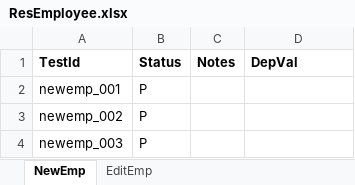
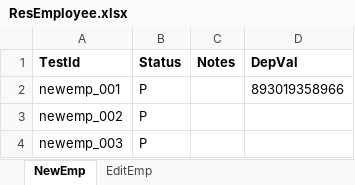
Before and after one commit to pakshay790/WebMonitoringSystem, an Excel workbook: Data/Result/ResEmployee.xlsx, sheet NewEmp, drawn as a sheet; values as stored, in another font and other column widths than the file's, no borders; the diff names each change by its address in the sheet, - before the commit and + after, or states it on an @@ line.

```diff
--- a/Data/Result/ResEmployee.xlsx (sheet NewEmp)
+++ b/Data/Result/ResEmployee.xlsx (sheet NewEmp)
-D2 (DepVal): (empty)
+D2 (DepVal): 893019358966
```
Also changed, not shown: sheet EditEmp, Data/ConfigData/EmployeeConfig.xlsx, 15 other files.
